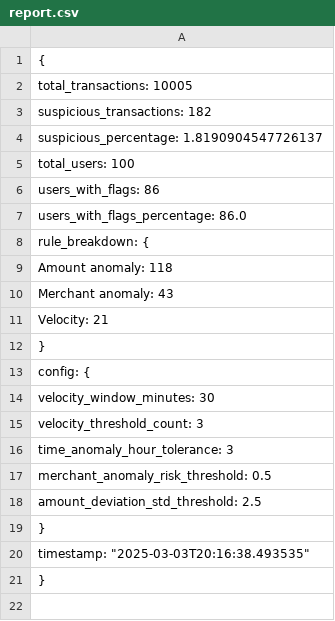
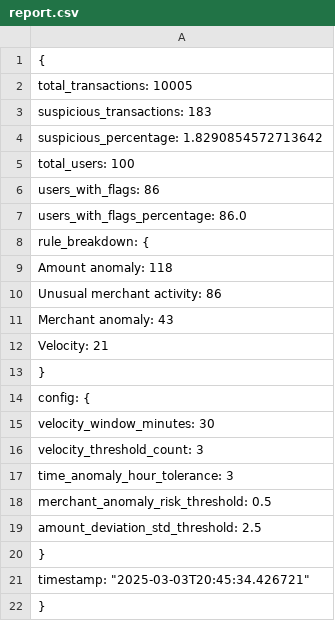
Before and after one commit to dwivediShivanshu/Transaction-Monitoring-System, a CSV file: app/data/report.csv, drawn as a sheet.

```diff
--- a/app/data/report.csv
+++ b/app/data/report.csv
@@ -2,4 +2,4 @@
     "total_transactions": 10005,
-    "suspicious_transactions": 182,
-    "suspicious_percentage": 1.8190904547726137,
+    "suspicious_transactions": 183,
+    "suspicious_percentage": 1.8290854572713642,
     "total_users": 100,
@@ -9,2 +9,3 @@
         "Amount anomaly": 118,
+        "Unusual merchant activity": 86,
         "Merchant anomaly": 43,
@@ -19,3 +20,3 @@
     },
-    "timestamp": "2025-03-03T20:16:38.493535"
+    "timestamp": "2025-03-03T20:45:34.426721"
 }
```
Also changed, not shown: app/data/output.csv, 5 other files.
